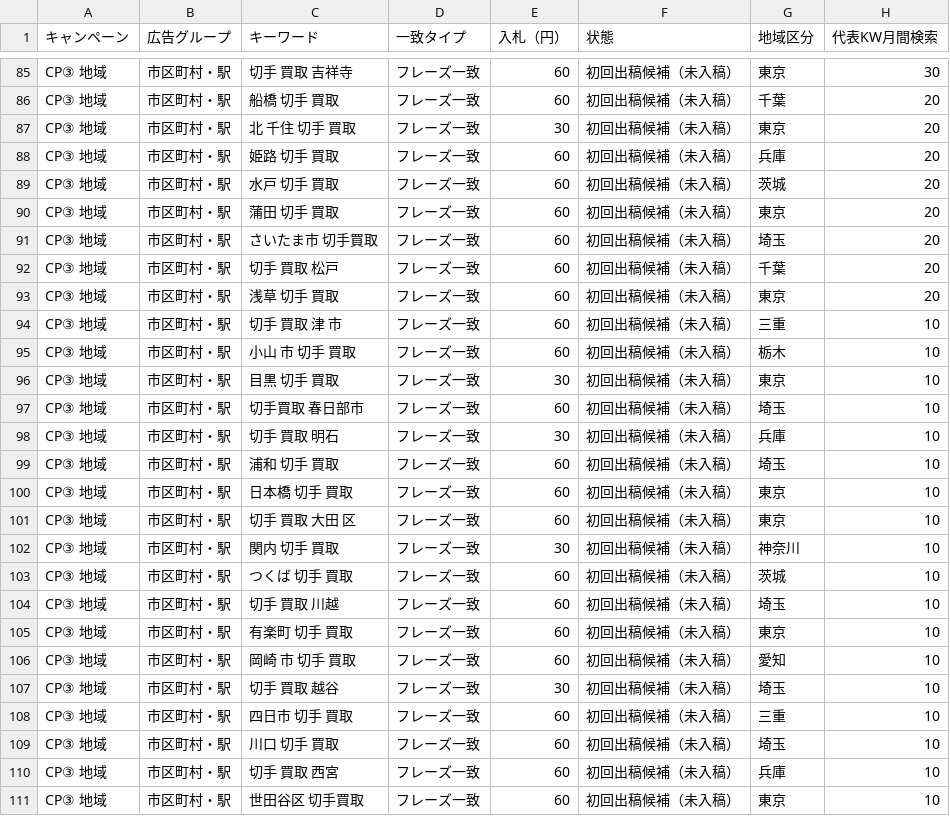
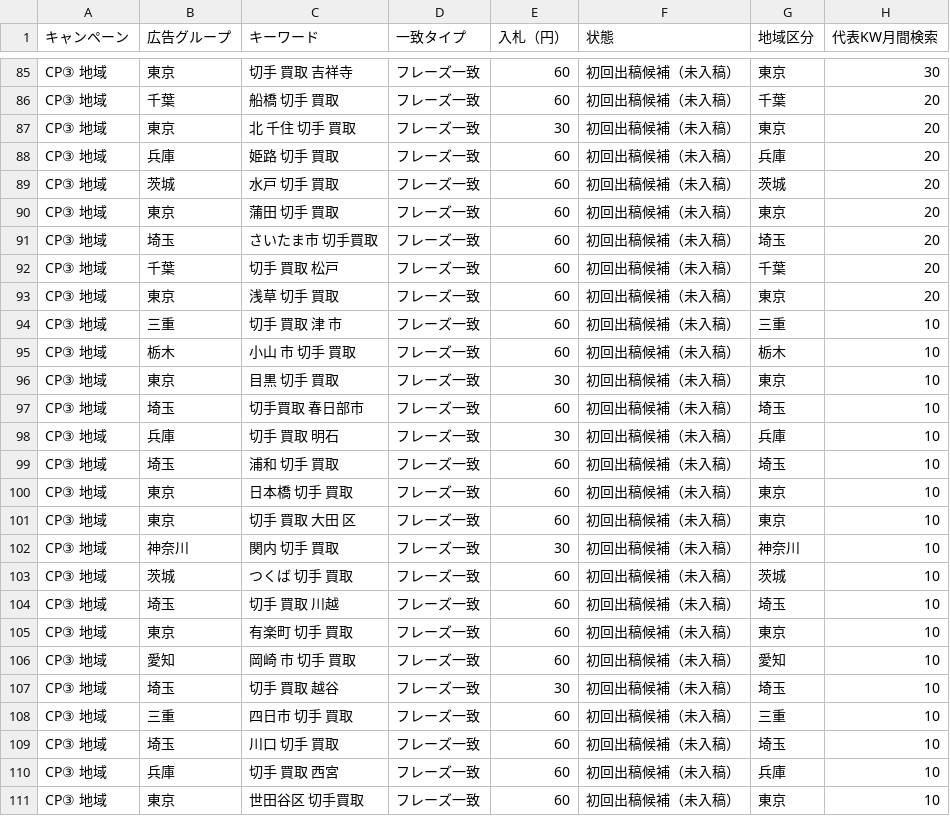
Before and after one commit to kkeisuke0407-crypto/kitte, a CSV file: docs/切手KW_初回出稿_20261019.csv, drawn as a sheet; only a part is shown, gaps mark what is left out; the diff covers the shown part only; the diff names each change by its address in the sheet, - before the commit and + after, or states it on an @@ line.

```diff
--- a/docs/切手KW_初回出稿_20261019.csv
+++ b/docs/切手KW_初回出稿_20261019.csv
-B85 (広告グループ): 市区町村・駅
+B85 (広告グループ): 東京
-B86 (広告グループ): 市区町村・駅
+B86 (広告グループ): 千葉
-B87 (広告グループ): 市区町村・駅
+B87 (広告グループ): 東京
-B88 (広告グループ): 市区町村・駅
+B88 (広告グループ): 兵庫
-B89 (広告グループ): 市区町村・駅
+B89 (広告グループ): 茨城
-B90 (広告グループ): 市区町村・駅
+B90 (広告グループ): 東京
-B91 (広告グループ): 市区町村・駅
+B91 (広告グループ): 埼玉
-B92 (広告グループ): 市区町村・駅
+B92 (広告グループ): 千葉
-B93 (広告グループ): 市区町村・駅
+B93 (広告グループ): 東京
-B94 (広告グループ): 市区町村・駅
+B94 (広告グループ): 三重
-B95 (広告グループ): 市区町村・駅
+B95 (広告グループ): 栃木
-B96 (広告グループ): 市区町村・駅
+B96 (広告グループ): 東京
-B97 (広告グループ): 市区町村・駅
+B97 (広告グループ): 埼玉
-B98 (広告グループ): 市区町村・駅
+B98 (広告グループ): 兵庫
-B99 (広告グループ): 市区町村・駅
+B99 (広告グループ): 埼玉
-B100:B101 (広告グループ): 市区町村・駅
+B100:B101 (広告グループ): 東京
-B102 (広告グループ): 市区町村・駅
+B102 (広告グループ): 神奈川
-B103 (広告グループ): 市区町村・駅
+B103 (広告グループ): 茨城
-B104 (広告グループ): 市区町村・駅
+B104 (広告グループ): 埼玉
-B105 (広告グループ): 市区町村・駅
+B105 (広告グループ): 東京
-B106 (広告グループ): 市区町村・駅
+B106 (広告グループ): 愛知
-B107 (広告グループ): 市区町村・駅
+B107 (広告グループ): 埼玉
-B108 (広告グループ): 市区町村・駅
+B108 (広告グループ): 三重
-B109 (広告グループ): 市区町村・駅
+B109 (広告グループ): 埼玉
-B110 (広告グループ): 市区町村・駅
+B110 (広告グループ): 兵庫
-B111 (広告グループ): 市区町村・駅
+B111 (広告グループ): 東京
```
Also changed, not shown: 56 edited cells elsewhere in this file, 1 other file.
